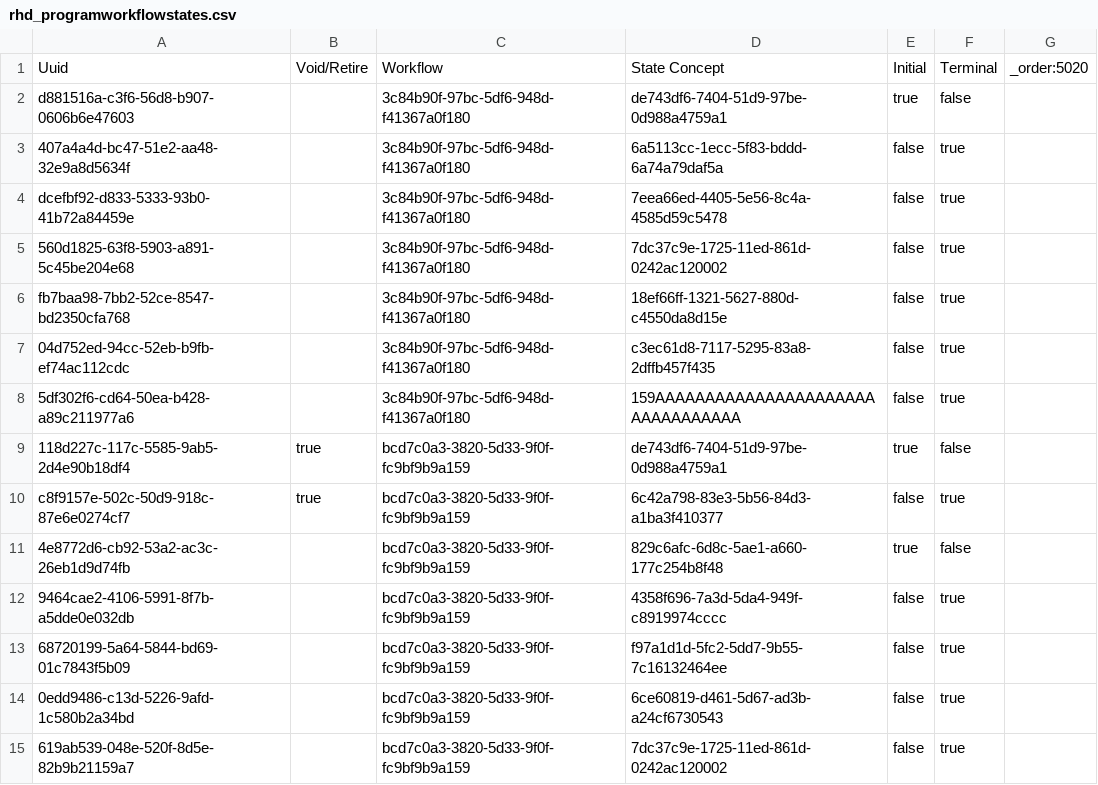
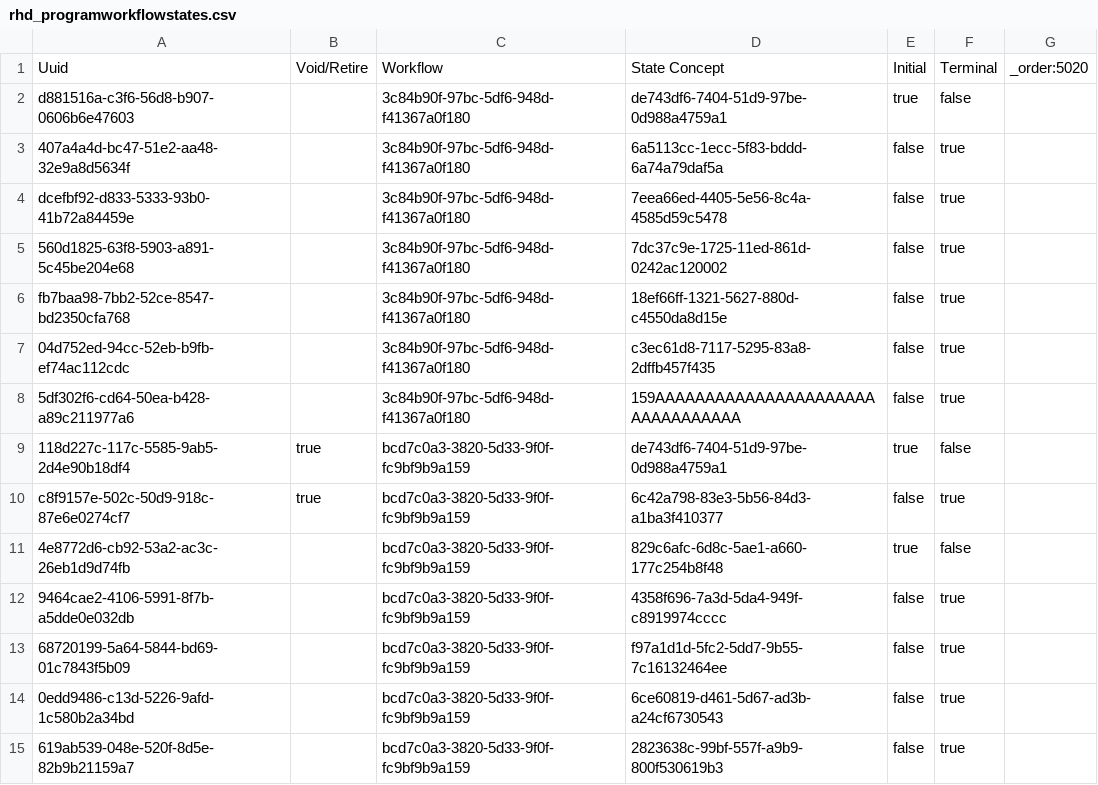
Before and after one commit to DIGI-UW/openmrs-distro-referenceapplication, a CSV file: distro/configuration/programworkflowstates/rhd_programworkflowstates.csv, drawn as a sheet.

```diff
--- a/distro/configuration/programworkflowstates/rhd_programworkflowstates.csv
+++ b/distro/configuration/programworkflowstates/rhd_programworkflowstates.csv
@@ -14,2 +14,2 @@ c8f9157e-502c-50d9-918c-87e6e0274cf7,true,bcd7c0a3-3820-5d33-9f0f-fc9bf9b9a159,6
 0edd9486-c13d-5226-9afd-1c580b2a34bd,,bcd7c0a3-3820-5d33-9f0f-fc9bf9b9a159,6ce60819-d461-5d67-ad3b-a24cf6730543,false,true,
-619ab539-048e-520f-8d5e-82b9b21159a7,,bcd7c0a3-3820-5d33-9f0f-fc9bf9b9a159,7dc37c9e-1725-11ed-861d-0242ac120002,false,true,
+619ab539-048e-520f-8d5e-82b9b21159a7,,bcd7c0a3-3820-5d33-9f0f-fc9bf9b9a159,2823638c-99bf-557f-a9b9-800f530619b3,false,true,
```
Also changed, not shown: 2 other files.
